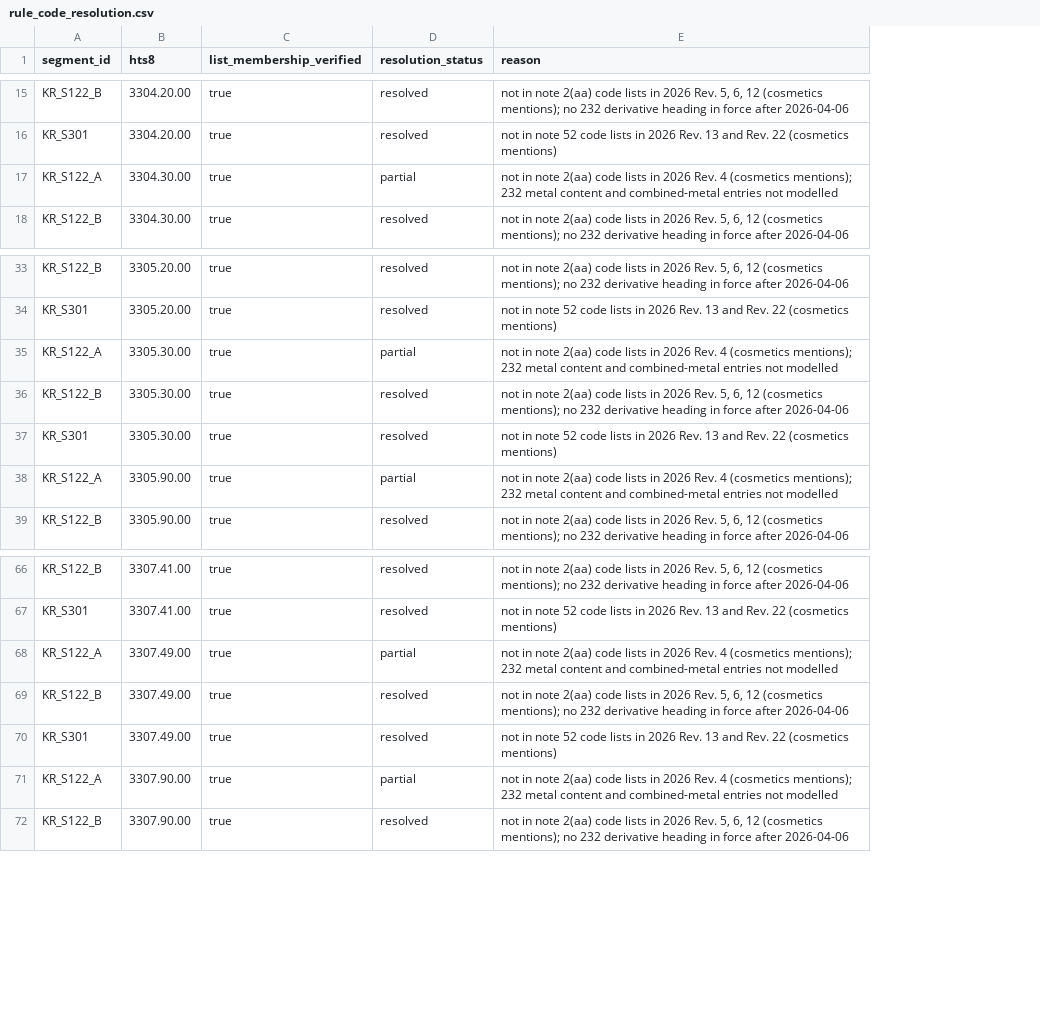
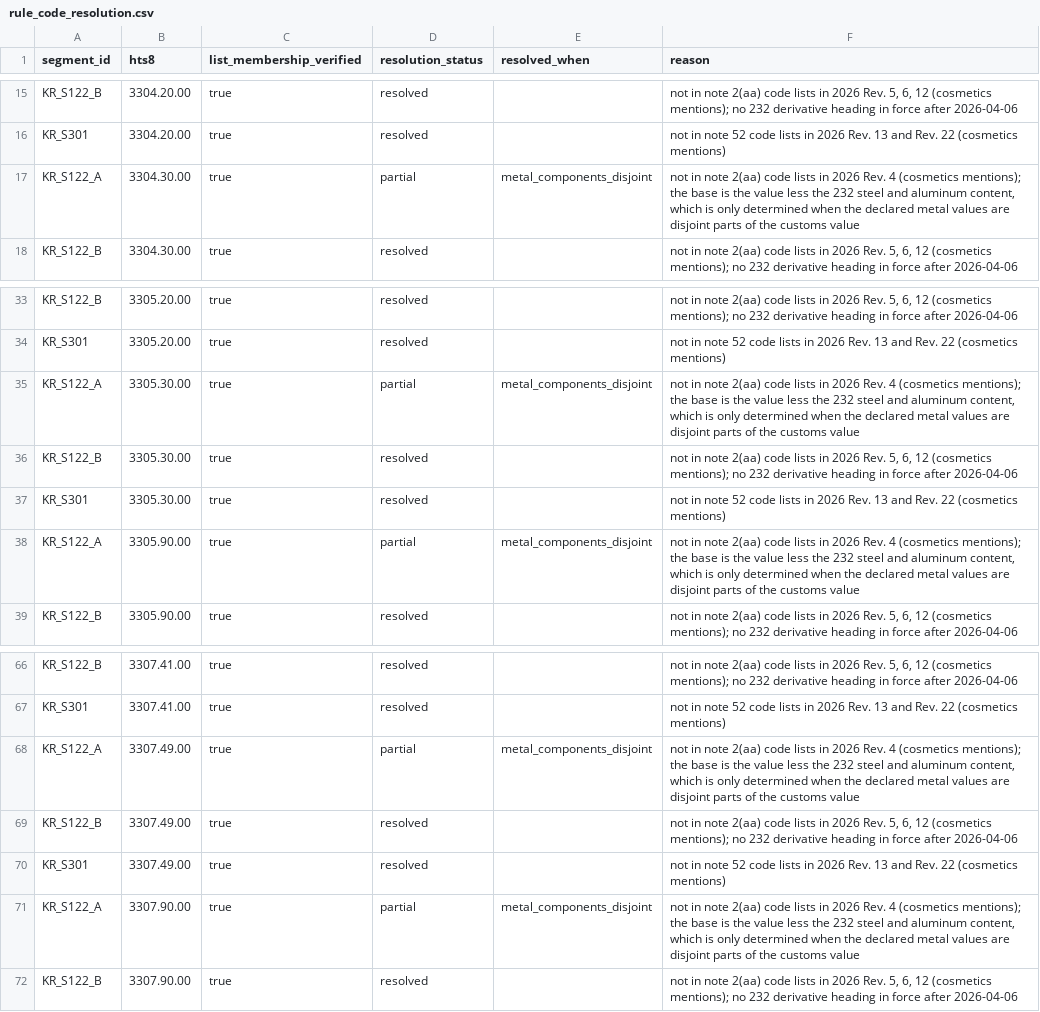
Before and after one commit to KatherineJH/kbeauty-tariff-agent, a CSV file: warehouse/seeds/rule_code_resolution.csv, drawn as a sheet; only a part is shown, gaps mark what is left out; addresses are those after the commit; the diff covers the shown part only; the diff names each change by its address in the sheet, - before the commit and + after, or states it on an @@ line.

Commit message:
feat: add deterministic tariff rule evaluation engine
src/tariffagent/rules/engine.py reads the dbt rule marts and does two things:
select_rules decides applies / uncertain / not_applicable per rule from the
mart fields only (it must agree with the dbt reference model on every
fixture), and evaluate computes the modelled additional duties with Decimal.

Contract:
- Only 'resolved' rules are computed. A 'partial' code is computed only when
  its input condition holds (rule_code_resolution.resolved_when): the
  surcharge base "value less 232 metal content" for the 14 derivative
  cosmetics subheadings needs both metal values and
  components_are_disjoint=True; otherwise the result is incomplete.
- Inputs are validated: Decimal only, non-negative, steel + aluminum <=
  customs value, HTS 'NNNN.NN.NN' or 'NNNN.NN.NNNN', timezone-aware instant
  (compared in UTC; EDT/EST boundaries tested).
- additional_ad_valorem and total_with_column1 are computed separately; the
  zero floor of the latter is what both sources say (tested against the FR
  text). A missing column 1 rate is reported as not_modelled.
- Status computed_modelled_only / incomplete / refused_uncertain, always with
  coverage=modelled_families_only and not_modelled_families=["mfn"], so a
  zero (the one-minute gap at 2026-02-24 00:00) is never a total duty.
  Raw Decimal, no rounding. Output order does not depend on mart row order.

Seed changes: rule_code_resolution gains resolved_when. The two section 232
derivative segments are now resolved off their boundary days (their
day-without-time boundaries are handled as uncertain windows; the
unidentified Notice is an evidence caveat), and the hand-written fixtures'
expected_auto was updated by hand for the five rows this affects.

Tests: mutation tests marked slow (`pytest -m "not slow"` ~1 min); the
warehouse is built once per session. Full suite 104 passed.

```diff
--- a/warehouse/seeds/rule_code_resolution.csv
+++ b/warehouse/seeds/rule_code_resolution.csv
+column E (resolved_when), row 17: metal_components_disjoint; rows 35-38: metal_components_disjoint |  |  | metal_components_disjoint; rows 68-71: metal_components_disjoint |  |  | metal_components_disjoint
-F17 (reason): …(cosmetics mentions); 232 metal content and combined-metal entries not modelled
+F17 (reason): …(cosmetics mentions); the base is the value less the 232 steel and aluminum content, which is only determined when the declared metal values are disjoint parts of the customs value
-F35 (reason): …(cosmetics mentions); 232 metal content and combined-metal entries not modelled
+F35 (reason): …(cosmetics mentions); the base is the value less the 232 steel and aluminum content, which is only determined when the declared metal values are disjoint parts of the customs value
-F38 (reason): …(cosmetics mentions); 232 metal content and combined-metal entries not modelled
+F38 (reason): …(cosmetics mentions); the base is the value less the 232 steel and aluminum content, which is only determined when the declared metal values are disjoint parts of the customs value
-F68 (reason): …(cosmetics mentions); 232 metal content and combined-metal entries not modelled
+F68 (reason): …(cosmetics mentions); the base is the value less the 232 steel and aluminum content, which is only determined when the declared metal values are disjoint parts of the customs value
-F71 (reason): …(cosmetics mentions); 232 metal content and combined-metal entries not modelled
+F71 (reason): …(cosmetics mentions); the base is the value less the 232 steel and aluminum content, which is only determined when the declared metal values are disjoint parts of the customs value
```
Also changed, not shown: 9 edited cells elsewhere in this file, warehouse/seeds/boundary_fixtures.csv, warehouse/seeds/rule_segments.csv, 12 other files.
